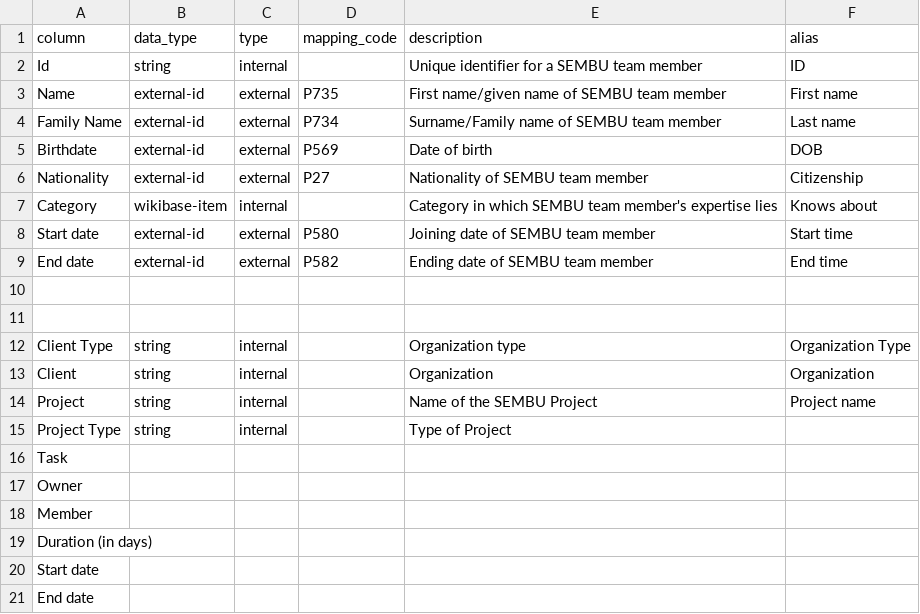
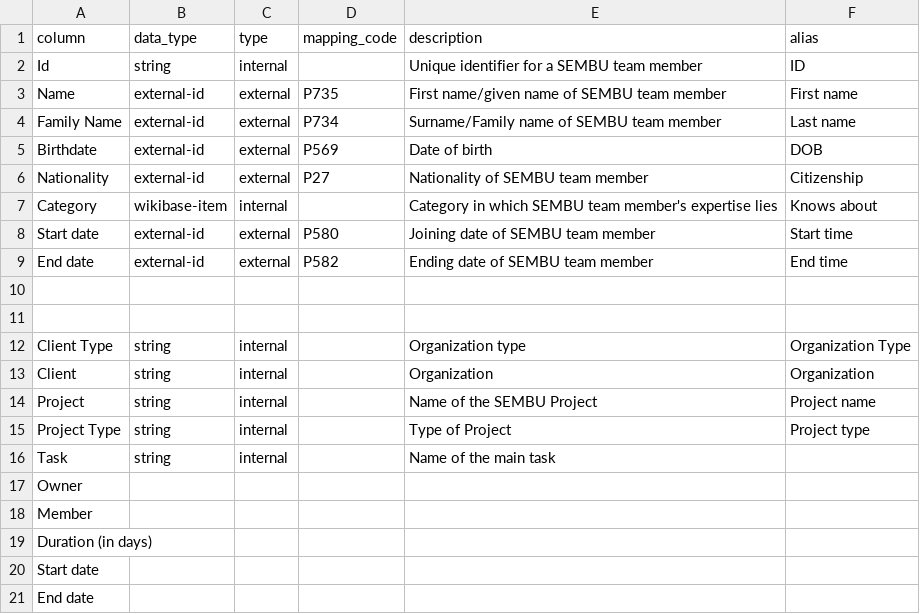
Before and after one commit to mohammadzainabbas/wikibase-nttdata, a CSV file: data/project_mapping.csv, drawn as a sheet.

Commit message:
Minor update

```diff
--- a/data/project_mapping.csv
+++ b/data/project_mapping.csv
@@ -14,4 +14,4 @@ Client,string,internal,,Organization,Organization
 Project,string,internal,,Name of the SEMBU Project,Project name
-Project Type,string,internal,,Type of Project,
-Task
+Project Type,string,internal,,Type of Project,Project type
+Task,string,internal,,Name of the main task
 Owner
```
